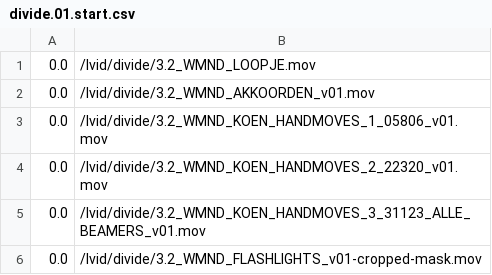
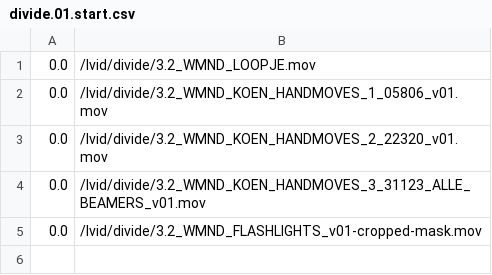
Before and after one commit to markkorput/of2030, a CSV file: of2030/bin/data/osc/divide.01.start.csv, drawn as a sheet; the diff names each change by its address in the sheet, - before the commit and + after, or states it on an @@ line.

Commit message:
divide content

```diff
--- a/of2030/bin/data/osc/divide.01.start.csv
+++ b/of2030/bin/data/osc/divide.01.start.csv
-row 2: 0.0 | /lvid/divide/3.2_WMND_AKKOORDEN_v01.mov
```
Also changed, not shown: 6 other files.
